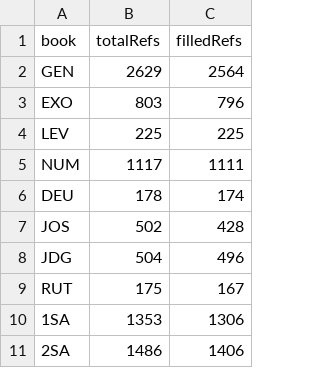
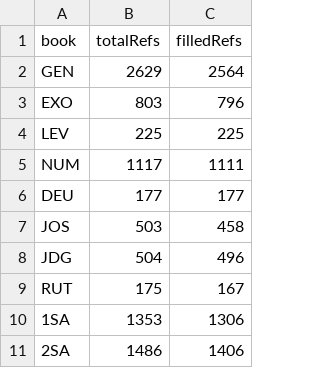
Before and after one commit to BrianMacIntosh/bsb-wikidata, a CSV file: generated/bookstats.csv, drawn as a sheet; only a part is shown.

```diff
--- a/generated/bookstats.csv
+++ b/generated/bookstats.csv
@@ -5,4 +5,4 @@ LEV,225,225
 NUM,1117,1111
-DEU,178,174
-JOS,502,428
+DEU,177,177
+JOS,503,458
 JDG,504,496
```
Also changed, not shown: generated/occurrences-DEU.csv, generated/occurrences-JOS.csv, 6 other files.
